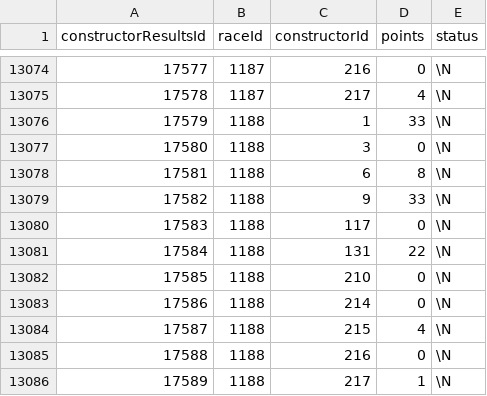
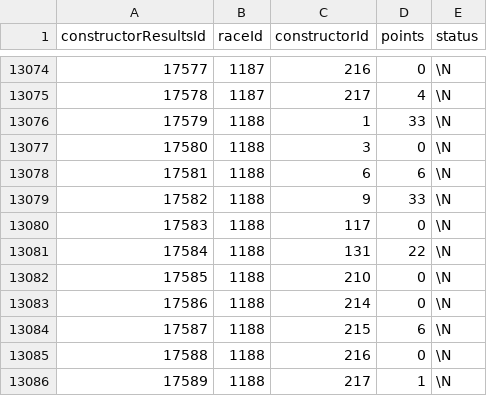
Before and after one commit to TracingInsights/RaceData, a CSV file: data/constructor_results.csv, drawn as a sheet; only a part is shown, gaps mark what is left out.

```diff
--- a/data/constructor_results.csv
+++ b/data/constructor_results.csv
@@ -13077,3 +13077,3 @@ constructorResultsId,raceId,constructorId,points,status
 17580,1188,3,0,\N
-17581,1188,6,8,\N
+17581,1188,6,6,\N
 17582,1188,9,33,\N
@@ -13083,3 +13083,3 @@ constructorResultsId,raceId,constructorId,points,status
 17586,1188,214,0,\N
-17587,1188,215,4,\N
+17587,1188,215,6,\N
 17588,1188,216,0,\N
```
Also changed, not shown: data/constructor_standings.csv, data/driver_standings.csv, 8 other files.
